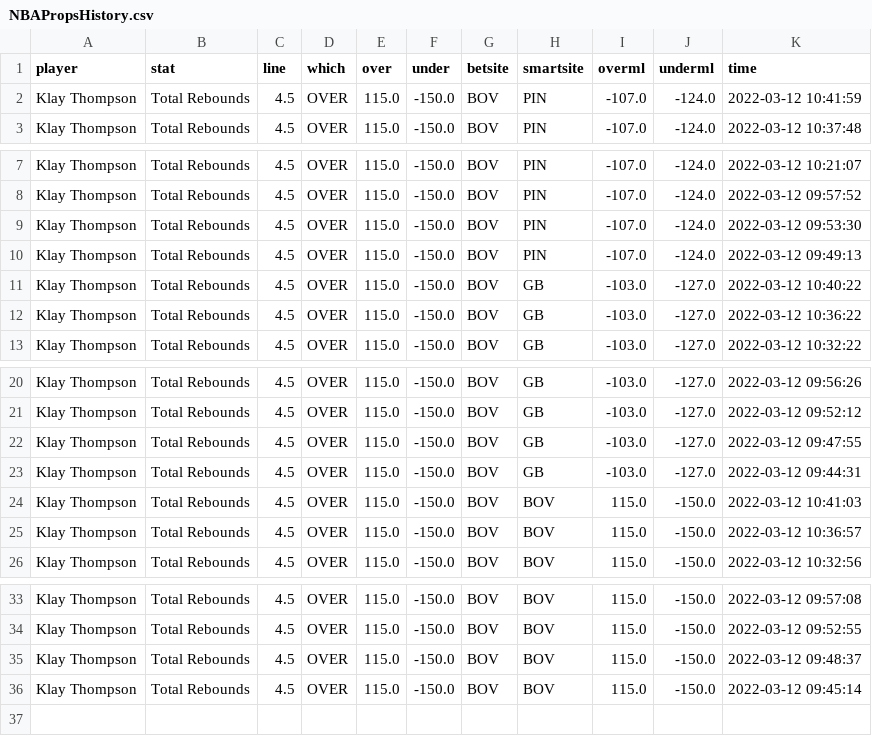
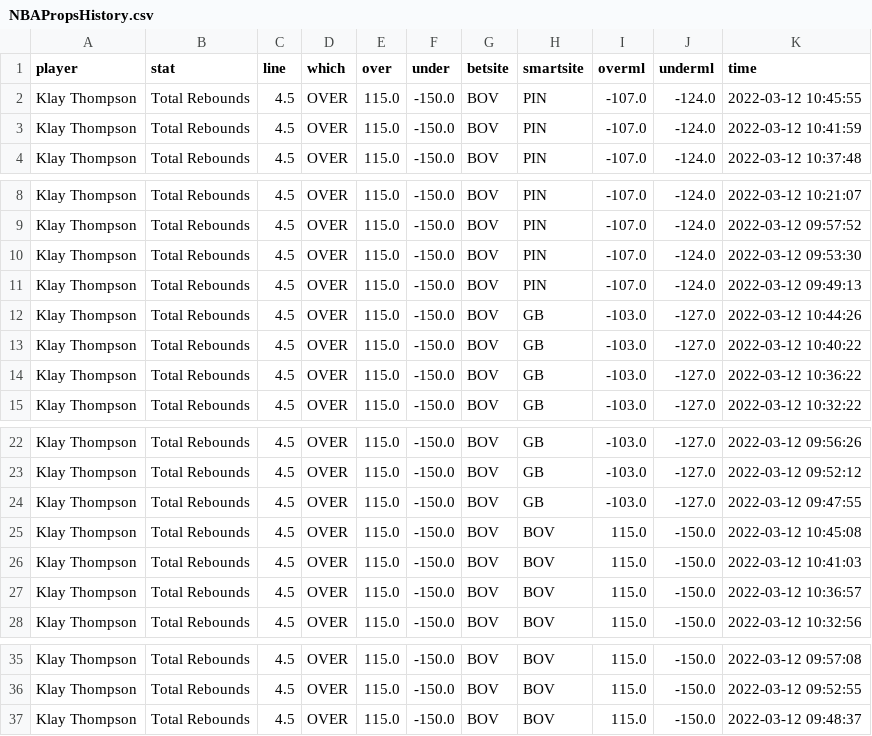
Before and after one commit to BShim92/Public, a CSV file: NBAPropsHistory.csv, drawn as a sheet; only a part is shown, gaps mark what is left out.

```diff
--- a/NBAPropsHistory.csv
+++ b/NBAPropsHistory.csv
@@ -1,2 +1,3 @@
 player,stat,line,which,over,under,betsite,smartsite,overml,underml,time
+Klay Thompson,Total Rebounds,4.5,OVER,115.0,-150.0,BOV,PIN,-107.0,-124.0,2022-03-12 10:45:55
 Klay Thompson,Total Rebounds,4.5,OVER,115.0,-150.0,BOV,PIN,-107.0,-124.0,2022-03-12 10:41:59
@@ -10,2 +11,3 @@ Klay Thompson,Total Rebounds,4.5,OVER,115.0,-150.0,BOV,PIN,-107.0,-124.0,2022-03
 Klay Thompson,Total Rebounds,4.5,OVER,115.0,-150.0,BOV,PIN,-107.0,-124.0,2022-03-12 09:49:13
+Klay Thompson,Total Rebounds,4.5,OVER,115.0,-150.0,BOV,GB,-103.0,-127.0,2022-03-12 10:44:26
 Klay Thompson,Total Rebounds,4.5,OVER,115.0,-150.0,BOV,GB,-103.0,-127.0,2022-03-12 10:40:22
@@ -22,3 +24,3 @@ Klay Thompson,Total Rebounds,4.5,OVER,115.0,-150.0,BOV,GB,-103.0,-127.0,2022-03-
 Klay Thompson,Total Rebounds,4.5,OVER,115.0,-150.0,BOV,GB,-103.0,-127.0,2022-03-12 09:47:55
-Klay Thompson,Total Rebounds,4.5,OVER,115.0,-150.0,BOV,GB,-103.0,-127.0,2022-03-12 09:44:31
+Klay Thompson,Total Rebounds,4.5,OVER,115.0,-150.0,BOV,BOV,115.0,-150.0,2022-03-12 10:45:08
 Klay Thompson,Total Rebounds,4.5,OVER,115.0,-150.0,BOV,BOV,115.0,-150.0,2022-03-12 10:41:03
@@ -35,2 +37 @@ Klay Thompson,Total Rebounds,4.5,OVER,115.0,-150.0,BOV,BOV,115.0,-150.0,2022-03-
 Klay Thompson,Total Rebounds,4.5,OVER,115.0,-150.0,BOV,BOV,115.0,-150.0,2022-03-12 09:48:37
-Klay Thompson,Total Rebounds,4.5,OVER,115.0,-150.0,BOV,BOV,115.0,-150.0,2022-03-12 09:45:14
```
Also changed, not shown: NBAProps.csv, NBAPropsHistory_NoDupe.csv.
